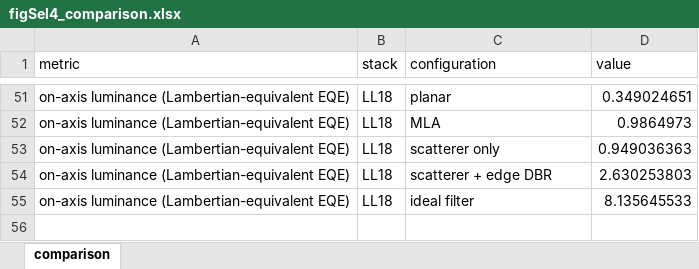
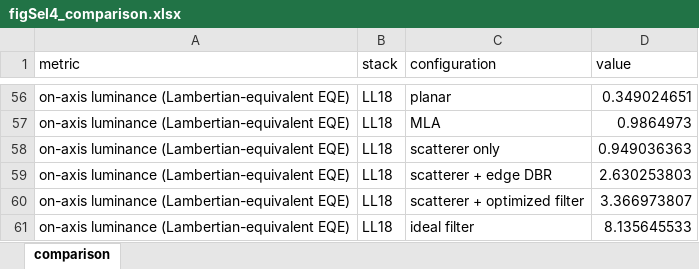
Before and after one commit to jjoono/OLED-, an Excel workbook: selectivity/figures/figSel4_comparison.xlsx, sheet comparison, drawn as a sheet; only a part is shown, gaps mark what is left out; values as stored, in another font and other column widths than the file's, no borders; the diff covers the shown part only; the diff names each change by its address in the sheet, - before the commit and + after, or states it on an @@ line.

```diff
--- a/selectivity/figures/figSel4_comparison.xlsx (sheet comparison)
+++ b/selectivity/figures/figSel4_comparison.xlsx (sheet comparison)
+row 60: on-axis luminance (Lambertian-equivalent EQE) | LL18 | scatterer + optimized filter | 3.366973807
```
Also changed, not shown: 5 added rows elsewhere in this sheet, selectivity/figures/figSel1_ceiling.xlsx, selectivity/figures/figSel2_real_filters.xlsx, 11 other files.
